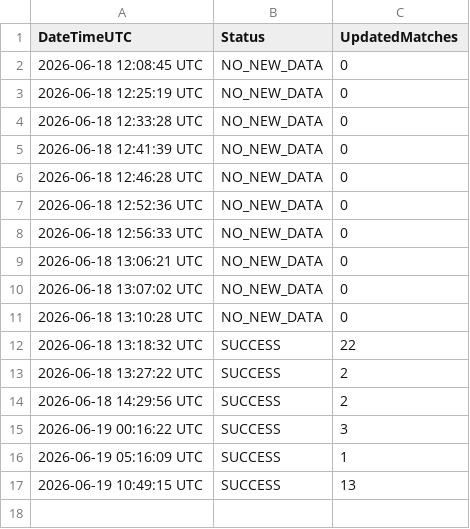
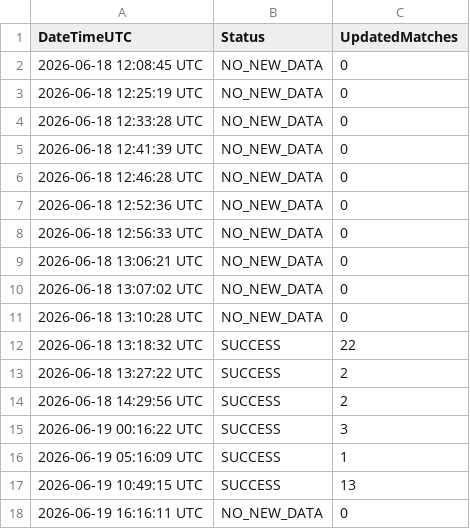
Before and after one commit to Alex-netizen2026/worldcup2026, a CSV file: update_log.csv, drawn as a sheet.

```diff
--- a/update_log.csv
+++ b/update_log.csv
@@ -17 +17,2 @@ DateTimeUTC,Status,UpdatedMatches
 2026-06-19 10:49:15 UTC,SUCCESS,13
+2026-06-19 16:16:11 UTC,NO_NEW_DATA,0
```
